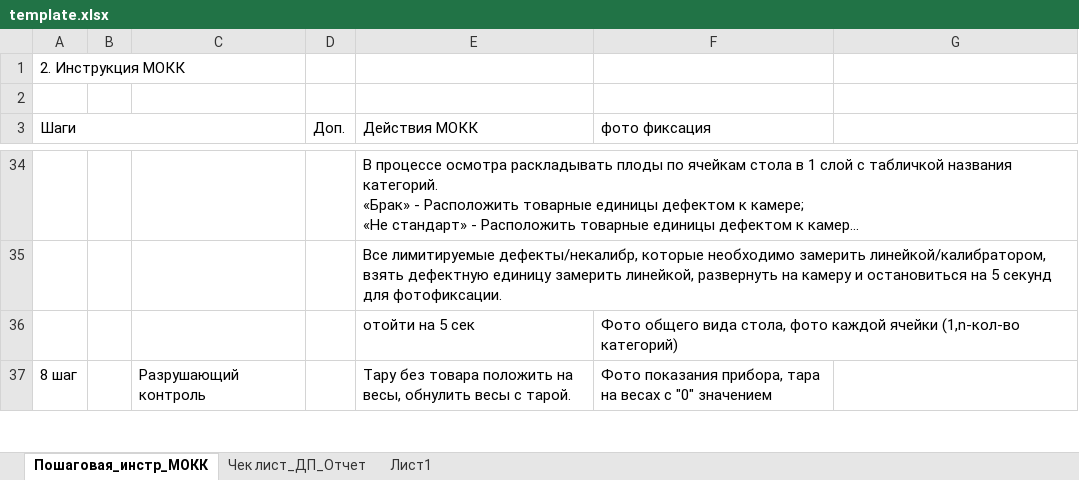
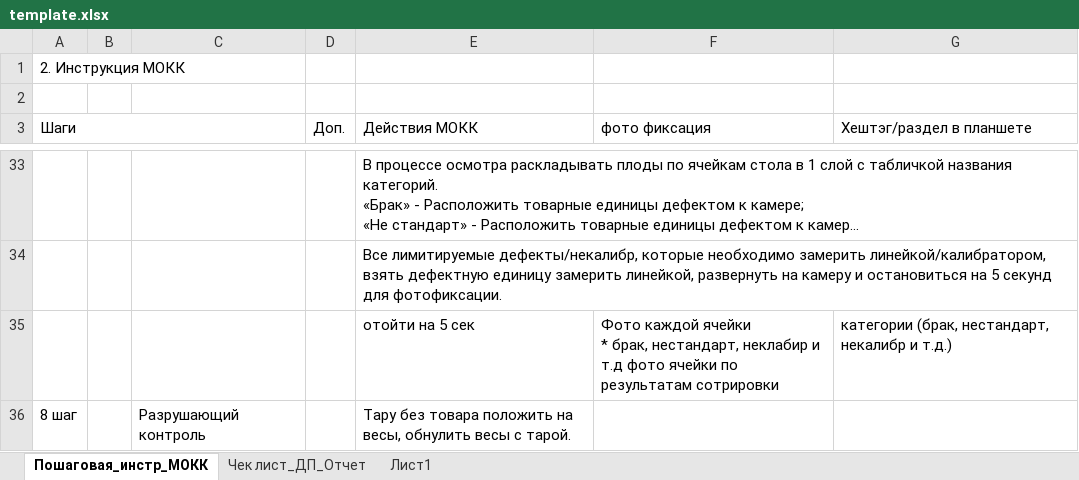
Before and after one commit to Artem2412q/priemka_dp, an Excel workbook: template.xlsx, sheet Пошаговая_инстр_МОКК, drawn as a sheet; only a part is shown, gaps mark what is left out; long unchanged cells end in …; values as stored, in another font and other column widths than the file's, no cell formats; removed rows and columns are numbered as before the commit, all else as after; ↵ is a line break in a cell; the diff covers the shown part only; the diff names each change by its address in the sheet, - before the commit and + after, or states it on an @@ line.

```diff
--- a/template.xlsx (sheet Пошаговая_инстр_МОКК)
+++ b/template.xlsx (sheet Пошаговая_инстр_МОКК)
-G3: (empty)
+G3: Хештэг/раздел в планшете
-row 36:  |  |  |  | отойти на 5 сек | Фото общего вида стола, фото каждой ячейки (1,n-кол-во категорий)
+row 35:  |  |  |  | отойти на 5 сек | Фото каждой ячейки ↵ * брак, нестандарт, неклабир и т.д фото ячейки по результатам сотрировки | категории (брак, нестандарт, некалибр и т.д.)
-F36 (фото фиксация): Фото показания прибора, тара на весах с "0" значением
+F36 (фото фиксация): (empty)
```
Also changed, not shown: 2 added rows, 3 removed rows and 3 edited cells elsewhere in this sheet, sheet Чек лист_ДП_Отчет, cell formats, formulas that keep their value, hidden cells, 11 other files.
